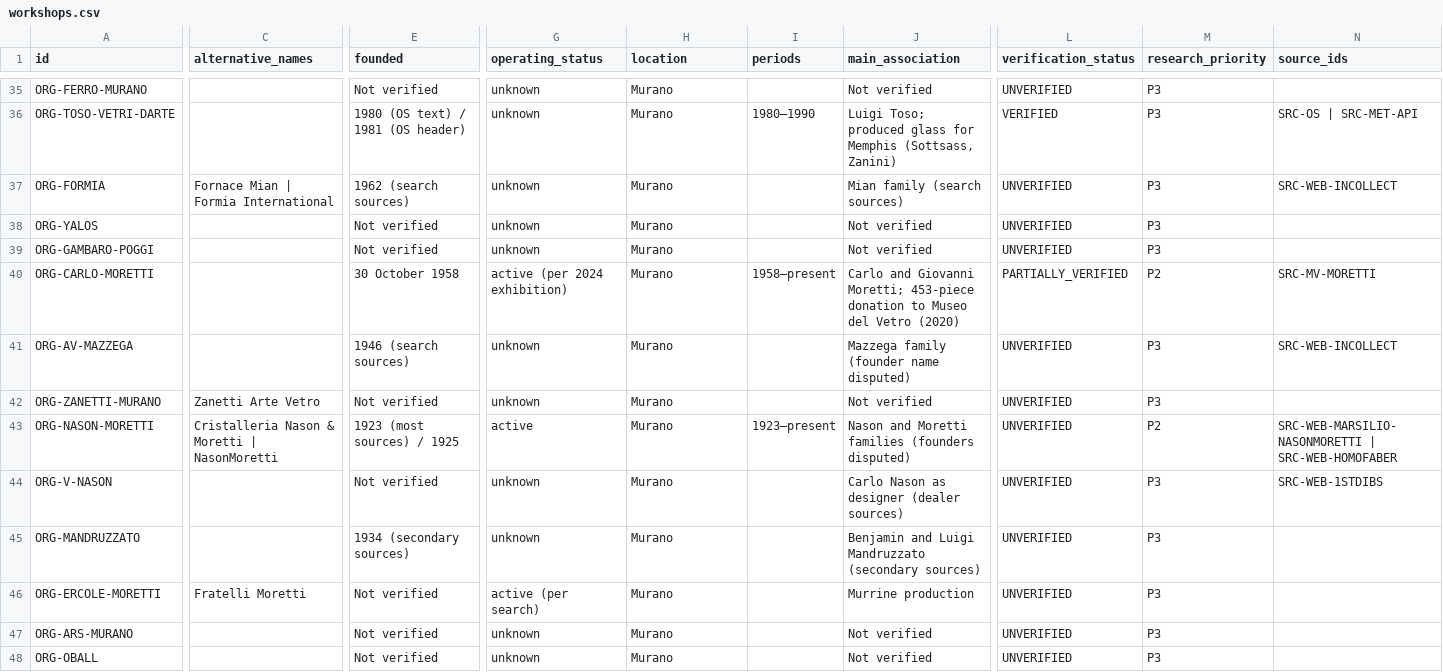
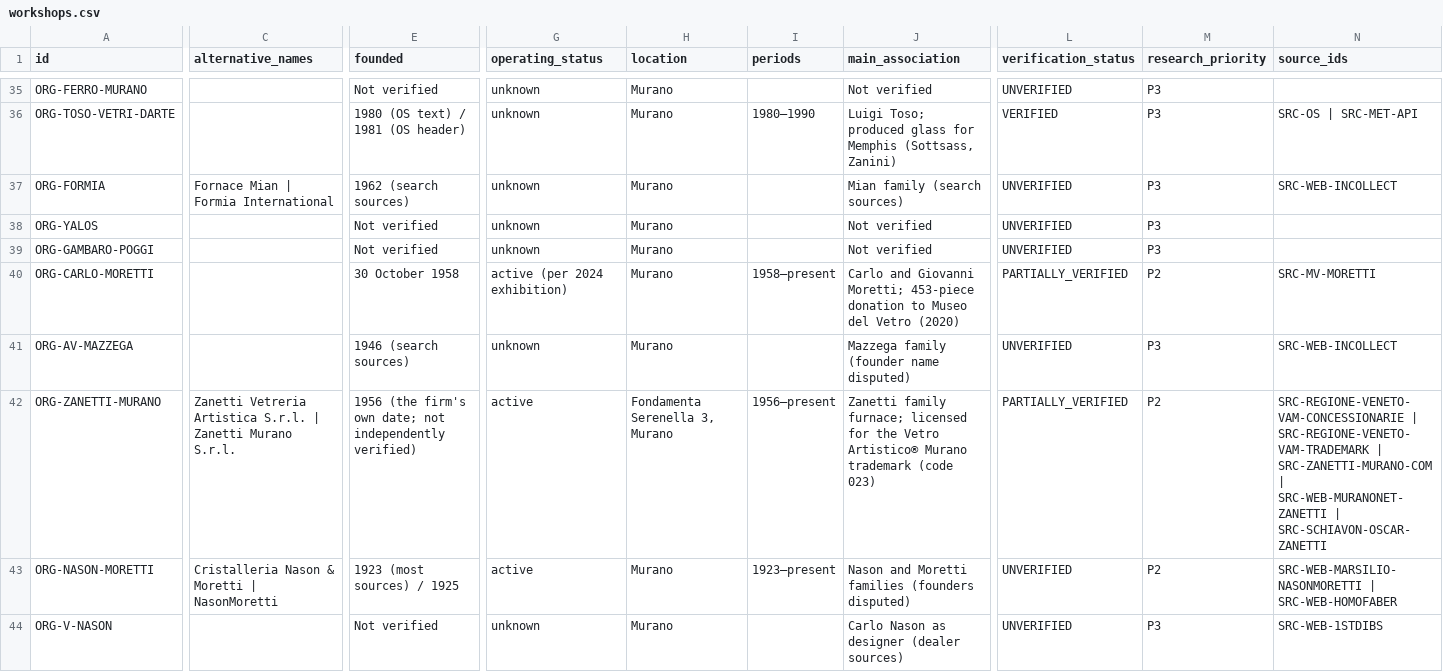
Before and after one commit to alexpoot79/Muraniq, a CSV file: research/makers/data/csv/workshops.csv, drawn as a sheet; only a part is shown, gaps mark what is left out; the shorter side is filled out with more unchanged rows; the diff covers the shown part only; the diff names each change by its address in the sheet, - before the commit and + after, or states it on an @@ line.

```diff
--- a/research/makers/data/csv/workshops.csv
+++ b/research/makers/data/csv/workshops.csv
-C42 (alternative_names): Zanetti Arte Vetro
+C42 (alternative_names): Zanetti Vetreria Artistica S.r.l. | Zanetti Murano S.r.l.
-E42 (founded): Not verified
+E42 (founded): 1956 (the firm's own date; not independently verified)
-G42 (operating_status): unknown
+G42 (operating_status): active
-H42 (location): Murano
+H42 (location): Fondamenta Serenella 3, Murano
-I42 (periods): (empty)
+I42 (periods): 1956–present
-J42 (main_association): Not verified
+J42 (main_association): Zanetti family furnace; licensed for the Vetro Artistico® Murano trademark (code 023)
-L42 (verification_status): UNVERIFIED
+L42 (verification_status): PARTIALLY_VERIFIED
-M42 (research_priority): P3
+M42 (research_priority): P2
-N42 (source_ids): (empty)
+N42 (source_ids): SRC-REGIONE-VENETO-VAM-CONCESSIONARIE | SRC-REGIONE-VENETO-VAM-TRADEMARK | SRC-ZANETTI-MURANO-COM | SRC-WEB-MURANONET-ZANETTI | SRC-SCHIAVON-OSCAR-ZANETTI
```
Also changed, not shown: 2 edited cells elsewhere in this file, research/makers/data/csv/claims.csv, research/makers/data/csv/makers.csv, 53 other files.
